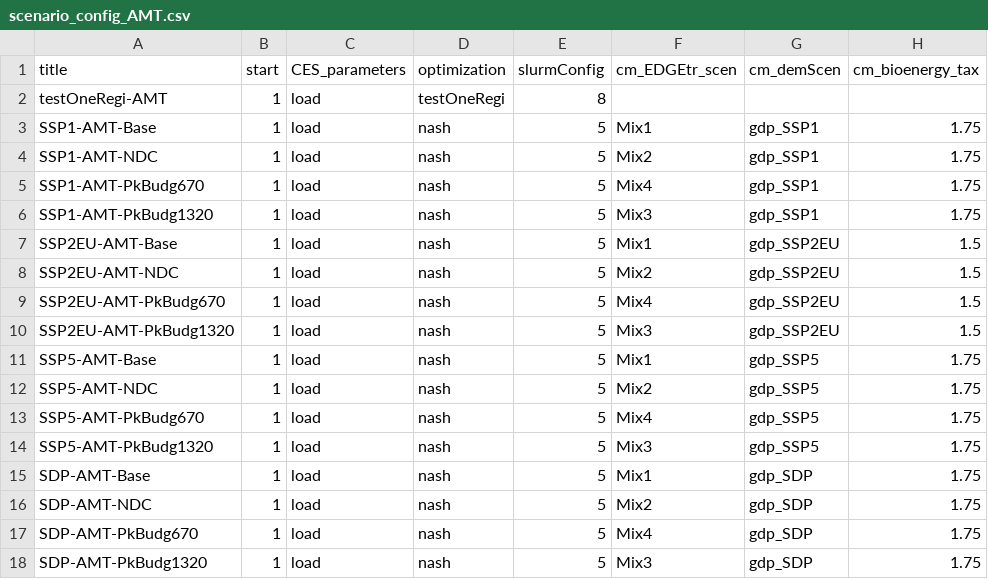
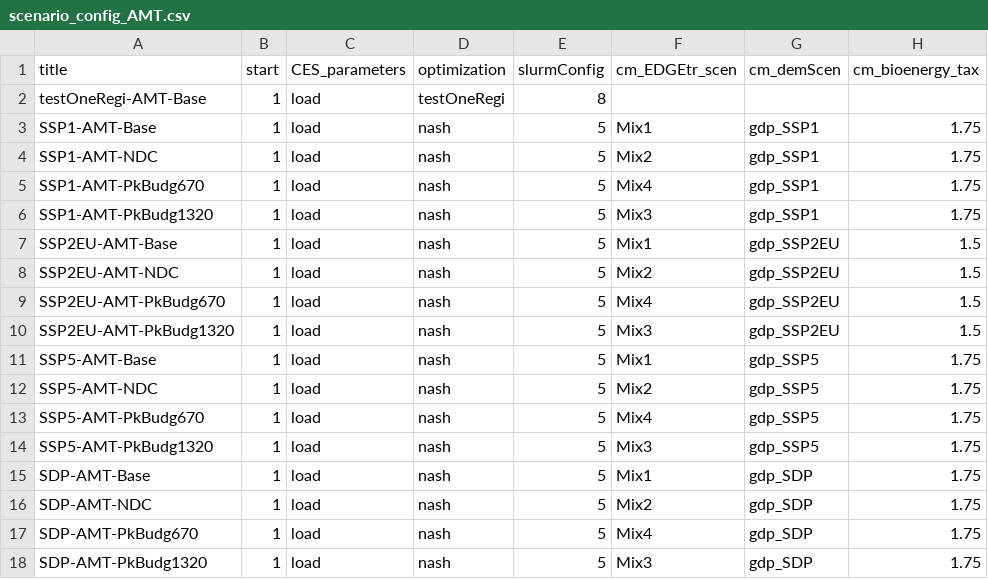
Before and after one commit to remindmodel/remind, a CSV file: config/scenario_config_AMT.csv, drawn as a sheet; only a part is shown; the diff names each change by its address in the sheet, - before the commit and + after, or states it on an @@ line.

Commit message:
Update scenario_config_AMT.csv

```diff
--- a/config/scenario_config_AMT.csv
+++ b/config/scenario_config_AMT.csv
-A2 (title): testOneRegi-AMT
+A2 (title): testOneRegi-AMT-Base
```
